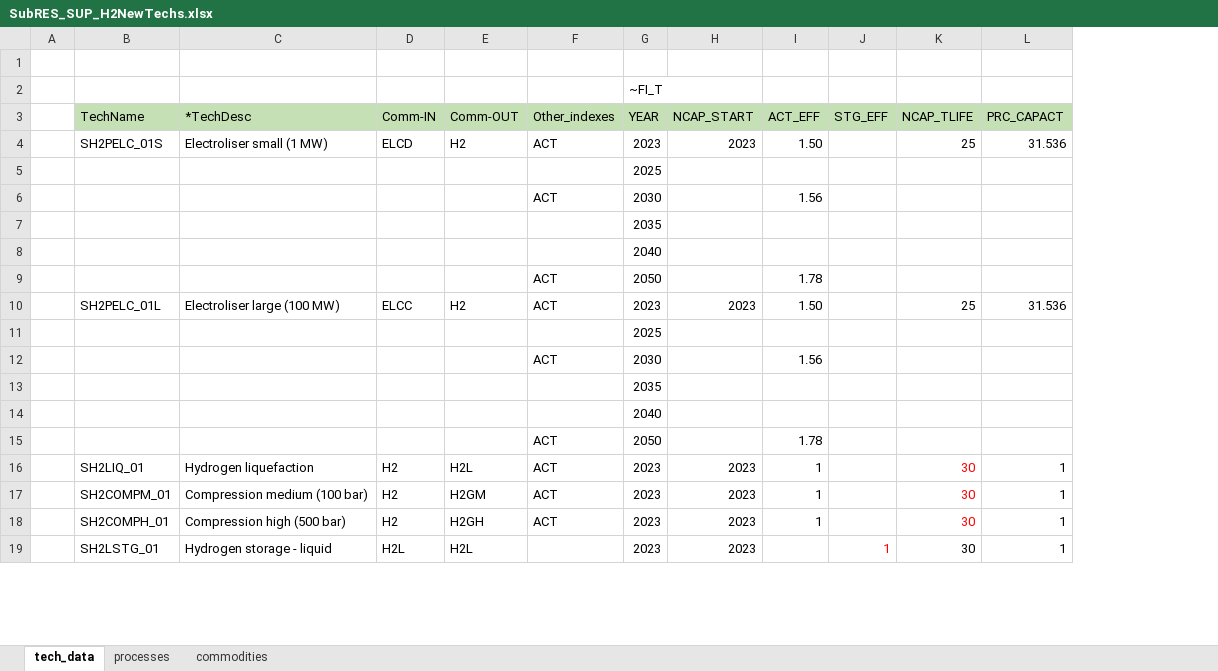
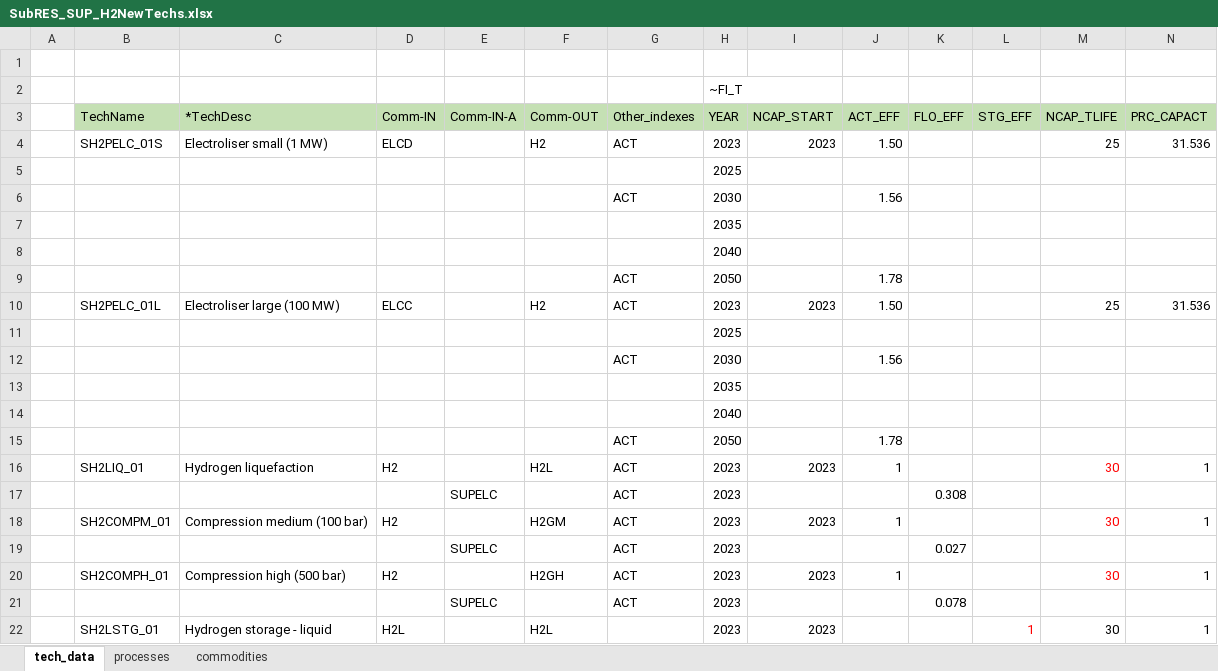
Before and after one commit to ColumbiaUEnergy/times-ireland-model, an Excel workbook: SubRES_TMPL/SubRES_SUP_H2NewTechs.xlsx, sheet tech_data, drawn as a sheet; only a part is shown; values as stored, in another font and other column widths than the file's, no borders; rows hold the shown columns only; the diff names each change by its address in the sheet, - before the commit and + after, or states it on an @@ line.

Commit message:
Include SUPELC consumption in compression and liquefaction

```diff
--- a/SubRES_TMPL/SubRES_SUP_H2NewTechs.xlsx (sheet tech_data)
+++ b/SubRES_TMPL/SubRES_SUP_H2NewTechs.xlsx (sheet tech_data)
+column E (Comm-IN-A), empty
+column K (FLO_EFF), empty
+row 17:  |  |  |  | SUPELC |  | ACT | 2023 |  |  | 0.308
+row 19:  |  |  |  | SUPELC |  | ACT | 2023 |  |  | 0.027
+row 21:  |  |  |  | SUPELC |  | ACT | 2023 |  |  | 0.078
```
Also changed, not shown: sheet processes, formulas that keep their value.
